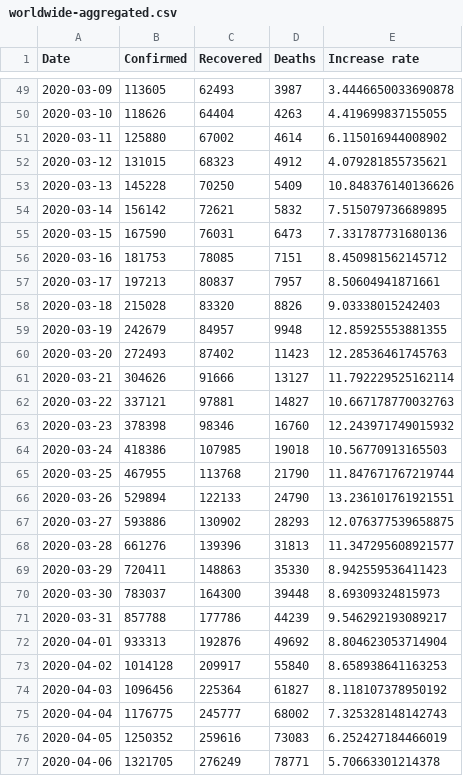
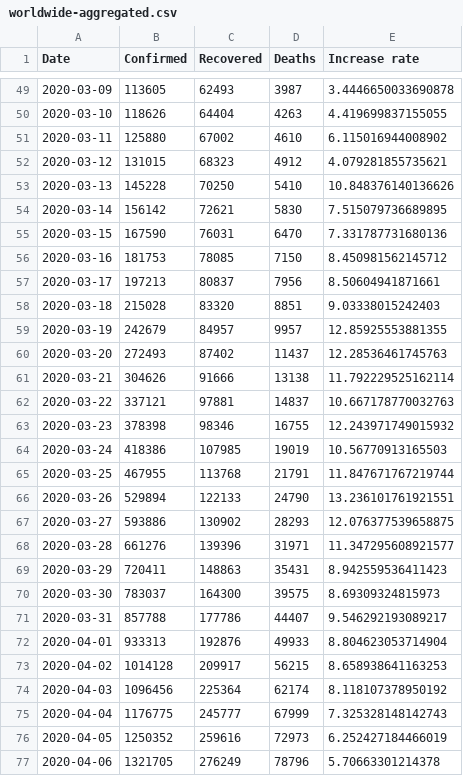
Before and after one commit to nikitasg/covid19-data, a CSV file: data/worldwide-aggregated.csv, drawn as a sheet; only a part is shown, gaps mark what is left out; the diff covers the shown part only.

```diff
--- a/data/worldwide-aggregated.csv
+++ b/data/worldwide-aggregated.csv
@@ -50,28 +50,28 @@ Date,Confirmed,Recovered,Deaths,Increase rate
 2020-03-10,118626,64404,4263,4.419699837155055
-2020-03-11,125880,67002,4614,6.115016944008902
+2020-03-11,125880,67002,4610,6.115016944008902
 2020-03-12,131015,68323,4912,4.079281855735621
-2020-03-13,145228,70250,5409,10.848376140136626
-2020-03-14,156142,72621,5832,7.515079736689895
-2020-03-15,167590,76031,6473,7.331787731680136
-2020-03-16,181753,78085,7151,8.450981562145712
-2020-03-17,197213,80837,7957,8.50604941871661
-2020-03-18,215028,83320,8826,9.03338015242403
-2020-03-19,242679,84957,9948,12.85925553881355
-2020-03-20,272493,87402,11423,12.28536461745763
-2020-03-21,304626,91666,13127,11.792229525162114
-2020-03-22,337121,97881,14827,10.667178770032763
-2020-03-23,378398,98346,16760,12.243971749015932
-2020-03-24,418386,107985,19018,10.56770913165503
-2020-03-25,467955,113768,21790,11.847671767219744
+2020-03-13,145228,70250,5410,10.848376140136626
+2020-03-14,156142,72621,5830,7.515079736689895
+2020-03-15,167590,76031,6470,7.331787731680136
+2020-03-16,181753,78085,7150,8.450981562145712
+2020-03-17,197213,80837,7956,8.50604941871661
+2020-03-18,215028,83320,8851,9.03338015242403
+2020-03-19,242679,84957,9957,12.85925553881355
+2020-03-20,272493,87402,11437,12.28536461745763
+2020-03-21,304626,91666,13138,11.792229525162114
+2020-03-22,337121,97881,14837,10.667178770032763
+2020-03-23,378398,98346,16755,12.243971749015932
+2020-03-24,418386,107985,19019,10.56770913165503
+2020-03-25,467955,113768,21791,11.847671767219744
 2020-03-26,529894,122133,24790,13.236101761921551
 2020-03-27,593886,130902,28293,12.076377539658875
-2020-03-28,661276,139396,31813,11.347295608921577
-2020-03-29,720411,148863,35330,8.942559536411423
-2020-03-30,783037,164300,39448,8.69309324815973
-2020-03-31,857788,177786,44239,9.546292193089217
-2020-04-01,933313,192876,49692,8.804623053714904
-2020-04-02,1014128,209917,55840,8.658938641163253
-2020-04-03,1096456,225364,61827,8.118107378950192
-2020-04-04,1176775,245777,68002,7.325328148142743
-2020-04-05,1250352,259616,73083,6.252427184466019
-2020-04-06,1321705,276249,78771,5.70663301214378
+2020-03-28,661276,139396,31971,11.347295608921577
+2020-03-29,720411,148863,35431,8.942559536411423
+2020-03-30,783037,164300,39575,8.69309324815973
+2020-03-31,857788,177786,44407,9.546292193089217
+2020-04-01,933313,192876,49933,8.804623053714904
+2020-04-02,1014128,209917,56215,8.658938641163253
+2020-04-03,1096456,225364,62174,8.118107378950192
+2020-04-04,1176775,245777,67999,7.325328148142743
+2020-04-05,1250352,259616,72973,6.252427184466019
+2020-04-06,1321705,276249,78796,5.70663301214378
```
Also changed, not shown: 1 added row and 67 edited cells elsewhere in this file, data/key-countries-pivoted.csv, data/reference.csv, 3 other files.
